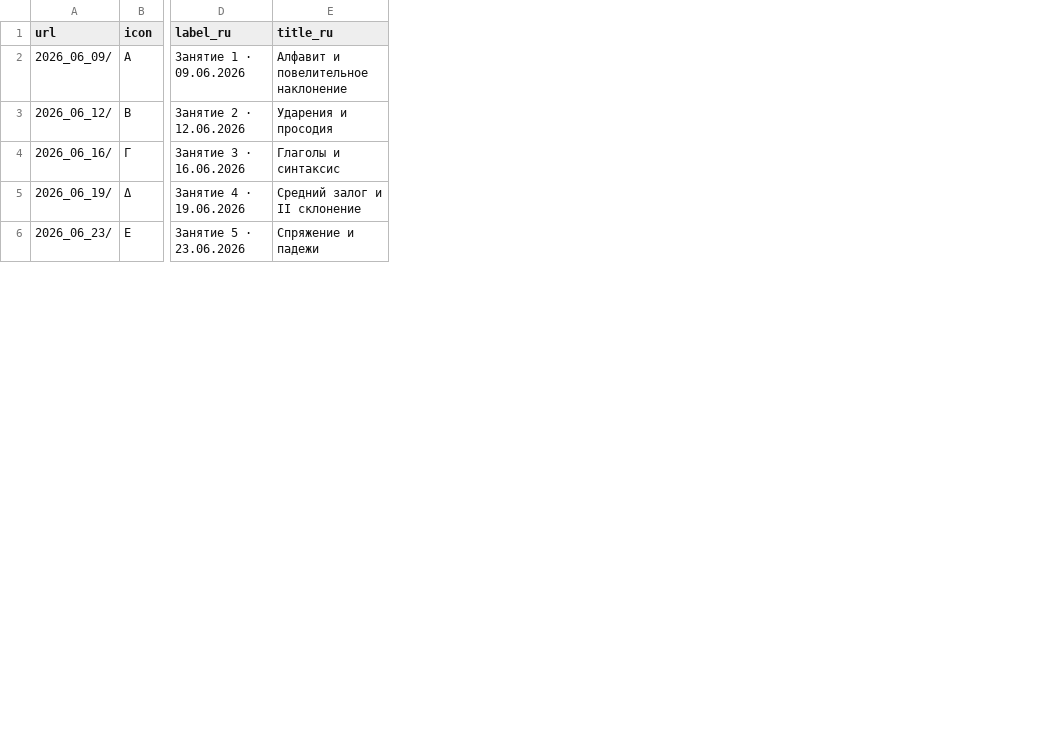
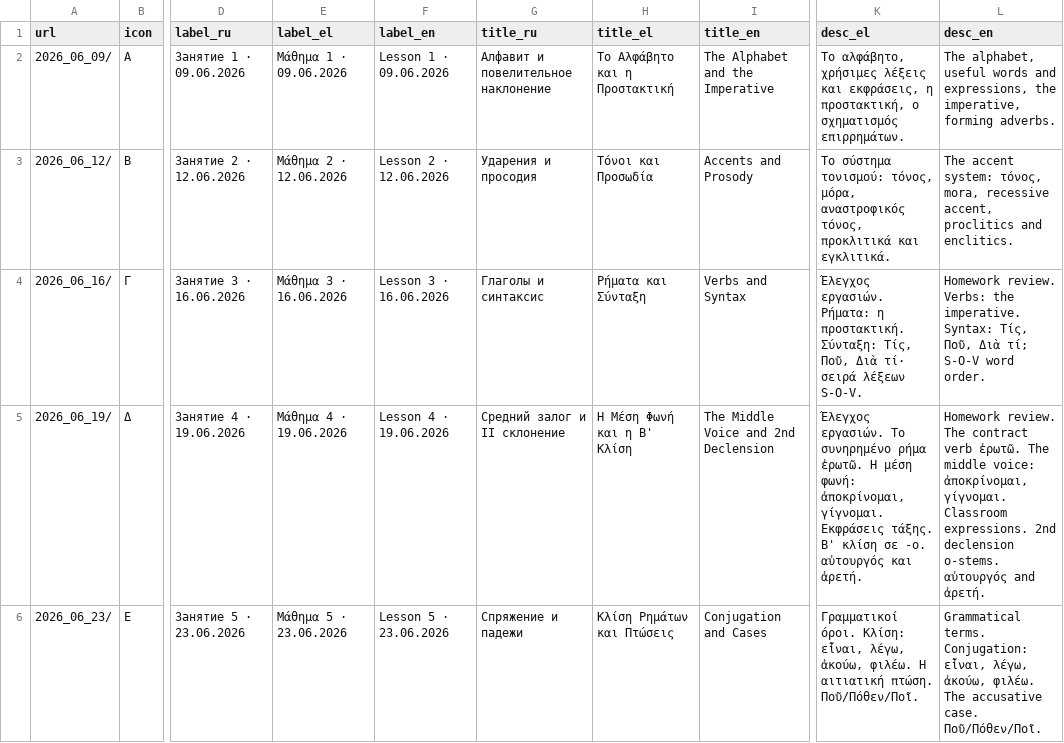
Before and after one commit to EEE-project/created_with_eee, a TSV file: ancient_greek/palaestra/ancient_greek.2026.summer/index.tsv, drawn as a sheet; only a part is shown, gaps mark what is left out; the diff names each change by its address in the sheet, - before the commit and + after, or states it on an @@ line.

Commit message:
Add title and language switcher to Odyssey and Palaestra hubs

```diff
--- a/ancient_greek/palaestra/ancient_greek.2026.summer/index.tsv
+++ b/ancient_greek/palaestra/ancient_greek.2026.summer/index.tsv
+column E (label_el), rows 2-6: Μάθημα 1 · 09.06.2026 | Μάθημα 2 · 12.06.2026 | Μάθημα 3 · 16.06.2026 | Μάθημα 4 · 19.06.2026 | Μάθημα 5 · 23.06.2026
+column F (label_en), rows 2-6: Lesson 1 · 09.06.2026 | Lesson 2 · 12.06.2026 | Lesson 3 · 16.06.2026 | Lesson 4 · 19.06.2026 | Lesson 5 · 23.06.2026
+column H (title_el), rows 2-6: Το Αλφάβητο και η Προστακτική | Τόνοι και Προσωδία | Ρήματα και Σύνταξη | Η Μέση Φωνή και η Β' Κλίση | Κλίση Ρημάτων και Πτώσεις
+column I (title_en), rows 2-6: The Alphabet and the Imperative | Accents and Prosody | Verbs and Syntax | The Middle Voice and 2nd Declension | Conjugation and Cases
+column K (desc_el), rows 2-6: Το αλφάβητο, χρήσιμες λέξεις και εκφράσεις, η προστακτική, ο σχηματισμός επιρρημάτων. | Το σύστημα τονισμού: τόνος, μόρα, αναστροφικός τόνος, προκλιτικά και εγκλιτικά. | Έλεγχος εργασιών. Ρήματα: η προστακτική. Σύνταξη: Τίς, Ποῦ, Διὰ τί· σειρά λέξεων S-O-V. | Έλεγχος εργασιών. Το συνηρημένο ρήμα ἐρωτῶ. Η μέση φωνή: ἀποκρίνομαι, γίγνομαι. Εκφράσεις τάξης. Β' κλίση σε -ο. αὐτουργός και ἀρετή. | Γραμματικοί όροι. Κλίση: εἶναι, λέγω, ἀκούω, φιλέω. Η αιτιατική πτώση. Ποῦ/Πόθεν/Ποῖ.
+column L (desc_en), rows 2-6: The alphabet, useful words and expressions, the imperative, forming adverbs. | The accent system: τόνος, mora, recessive accent, proclitics and enclitics. | Homework review. Verbs: the imperative. Syntax: Τίς, Ποῦ, Διὰ τί; S-O-V word order. | Homework review. The contract verb ἐρωτῶ. The middle voice: ἀποκρίνομαι, γίγνομαι. Classroom expressions. 2nd declension o-stems. αὐτουργός and ἀρετή. | Grammatical terms. Conjugation: εἶναι, λέγω, ἀκούω, φιλέω. The accusative case. Ποῦ/Πόθεν/Ποῖ.
```
Also changed, not shown: ancient_greek/odyssey/index.tsv, 2 other files.
